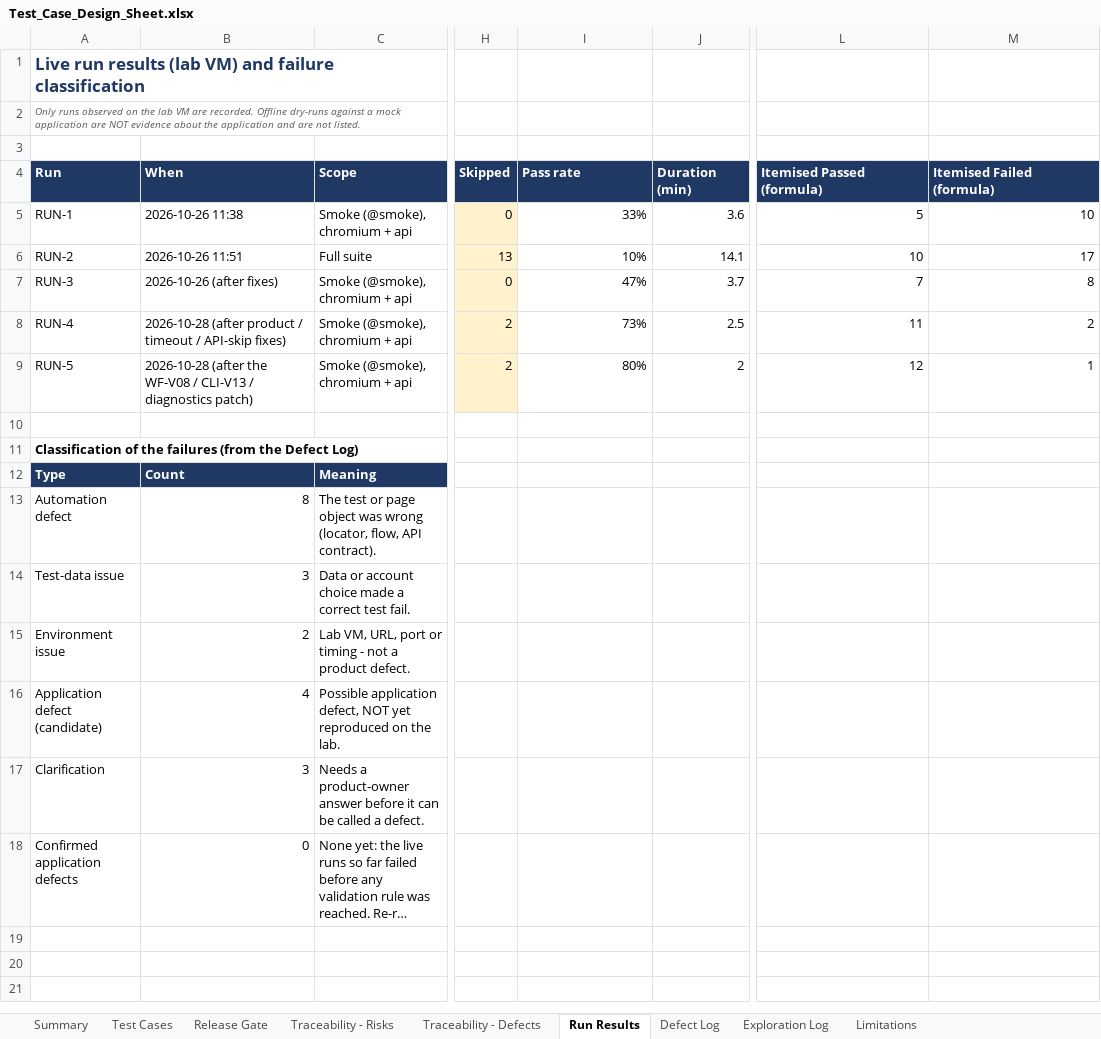
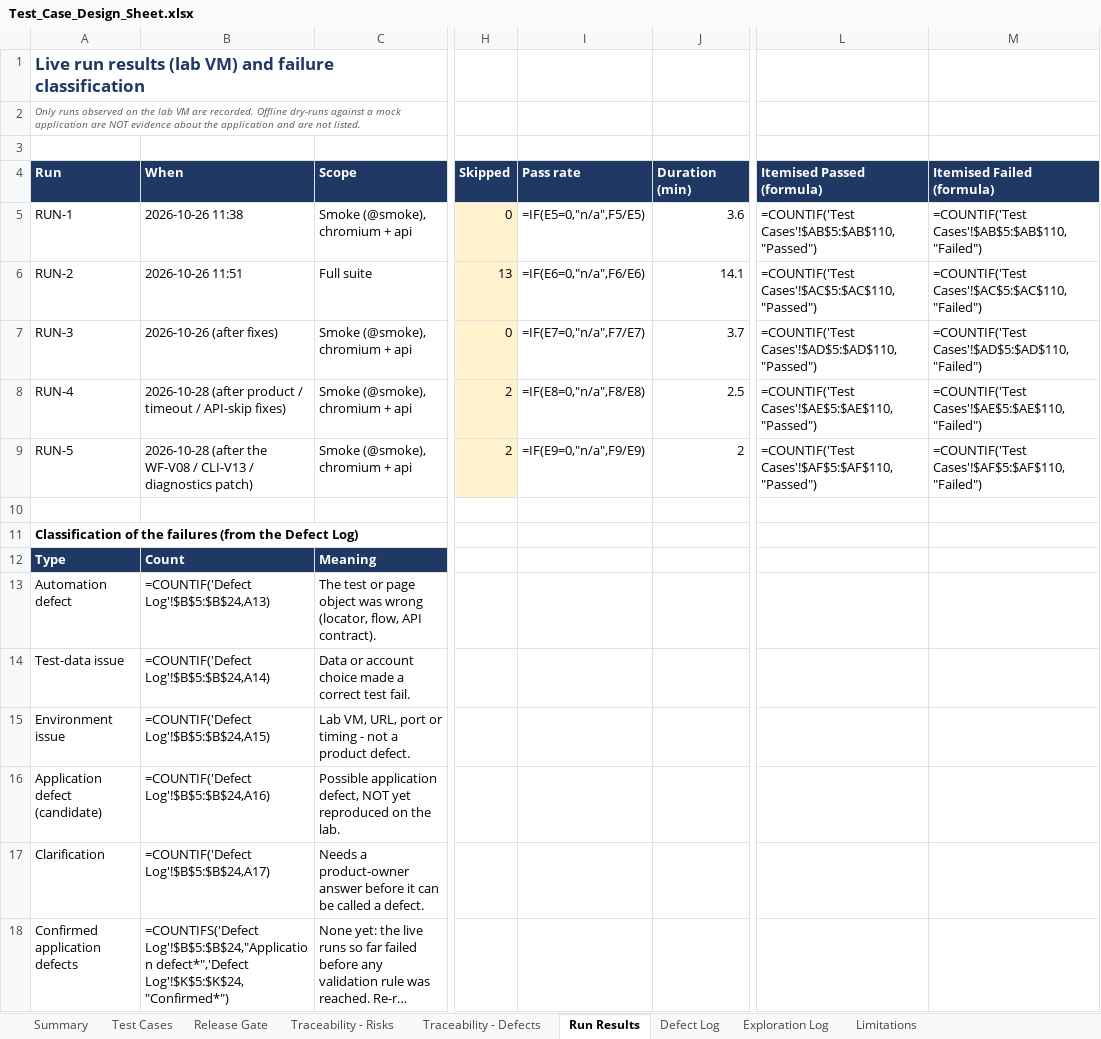
Before and after one commit to asksam243/InsuranceOrderEntryPlayWright, an Excel workbook: test-design/Test_Case_Design_Sheet.xlsx, sheet Run Results, drawn as a sheet; only a part is shown, gaps mark what is left out; long unchanged cells end in …; values as stored, in another font and other column widths than the file's, no borders; formulas without a stored value are shown as written; the diff names each change by its address in the sheet, - before the commit and + after, or states it on an @@ line.

```diff
--- a/test-design/Test_Case_Design_Sheet.xlsx (sheet Run Results)
+++ b/test-design/Test_Case_Design_Sheet.xlsx (sheet Run Results)
-I5 (Pass rate): 33%
+I5 (Pass rate): =IF(E5=0,"n/a",F5/E5)
-L5 (Itemised Passed (formula)): 5
+L5 (Itemised Passed (formula)): =COUNTIF('Test Cases'!$AB$5:$AB$110,"Passed")
-M5 (Itemised Failed (formula)): 10
+M5 (Itemised Failed (formula)): =COUNTIF('Test Cases'!$AB$5:$AB$110,"Failed")
-I6 (Pass rate): 10%
+I6 (Pass rate): =IF(E6=0,"n/a",F6/E6)
-L6 (Itemised Passed (formula)): 10
+L6 (Itemised Passed (formula)): =COUNTIF('Test Cases'!$AC$5:$AC$110,"Passed")
-M6 (Itemised Failed (formula)): 17
+M6 (Itemised Failed (formula)): =COUNTIF('Test Cases'!$AC$5:$AC$110,"Failed")
-I7 (Pass rate): 47%
+I7 (Pass rate): =IF(E7=0,"n/a",F7/E7)
-L7 (Itemised Passed (formula)): 7
+L7 (Itemised Passed (formula)): =COUNTIF('Test Cases'!$AD$5:$AD$110,"Passed")
-M7 (Itemised Failed (formula)): 8
+M7 (Itemised Failed (formula)): =COUNTIF('Test Cases'!$AD$5:$AD$110,"Failed")
-I8 (Pass rate): 73%
+I8 (Pass rate): =IF(E8=0,"n/a",F8/E8)
-L8 (Itemised Passed (formula)): 11
+L8 (Itemised Passed (formula)): =COUNTIF('Test Cases'!$AE$5:$AE$110,"Passed")
-M8 (Itemised Failed (formula)): 2
+M8 (Itemised Failed (formula)): =COUNTIF('Test Cases'!$AE$5:$AE$110,"Failed")
-I9 (Pass rate): 80%
+I9 (Pass rate): =IF(E9=0,"n/a",F9/E9)
-L9 (Itemised Passed (formula)): 12
+L9 (Itemised Passed (formula)): =COUNTIF('Test Cases'!$AF$5:$AF$110,"Passed")
-M9 (Itemised Failed (formula)): 1
+M9 (Itemised Failed (formula)): =COUNTIF('Test Cases'!$AF$5:$AF$110,"Failed")
-B13 (When): 8
+B13 (When): =COUNTIF('Defect Log'!$B$5:$B$24,A13)
-B14 (When): 3
+B14 (When): =COUNTIF('Defect Log'!$B$5:$B$24,A14)
-B15 (When): 2
+B15 (When): =COUNTIF('Defect Log'!$B$5:$B$24,A15)
-B16 (When): 4
+B16 (When): =COUNTIF('Defect Log'!$B$5:$B$24,A16)
-B17 (When): 3
+B17 (When): =COUNTIF('Defect Log'!$B$5:$B$24,A17)
-B18 (When): 0
+B18 (When): =COUNTIFS('Defect Log'!$B$5:$B$24,"Application defect*",'Defect Log'!$K$5:$K$24,"Confirmed*")
```
Also changed, not shown: sheet Summary, sheet Traceability - Risks, sheet Traceability - Defects, sheet Exploration Log, sheet Release Gate, charts or pictures, 4 other files.
